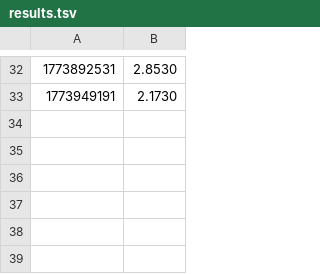
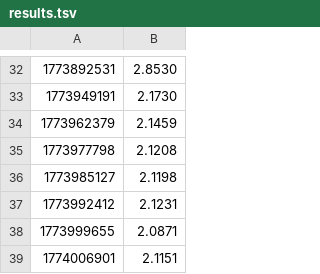
Before and after one commit to OlegPhenomenon/hdc-brain, a TSV file: results.tsv, drawn as a sheet; only a part is shown, gaps mark what is left out.

```diff
--- a/results.tsv
+++ b/results.tsv
@@ -33 +33,7 @@
 1773949191	2.1730
+1773962379	2.1459
+1773977798	2.1208
+1773985127	2.1198
+1773992412	2.1231
+1773999655	2.0871
+1774006901	2.1151
```
Also changed, not shown: 2 other files.
